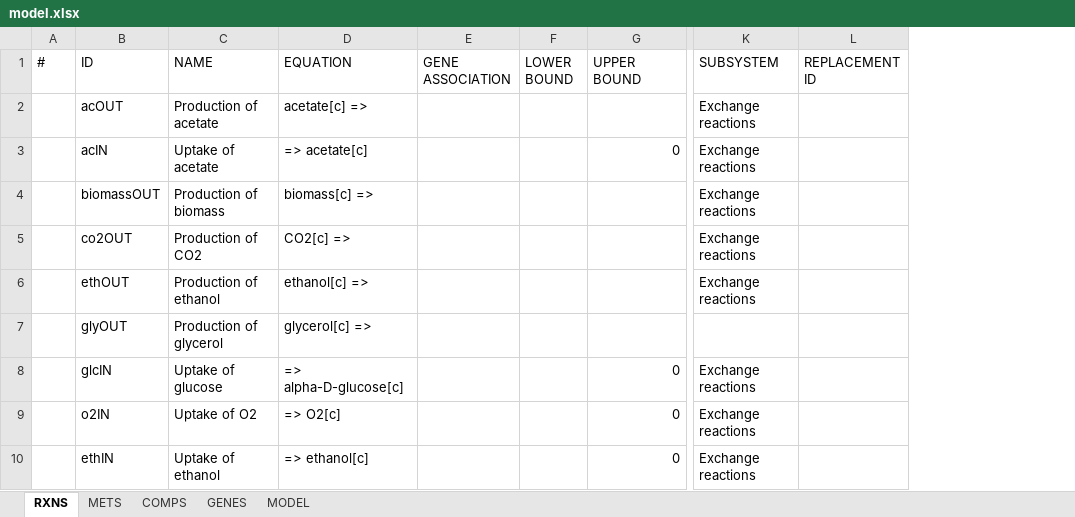
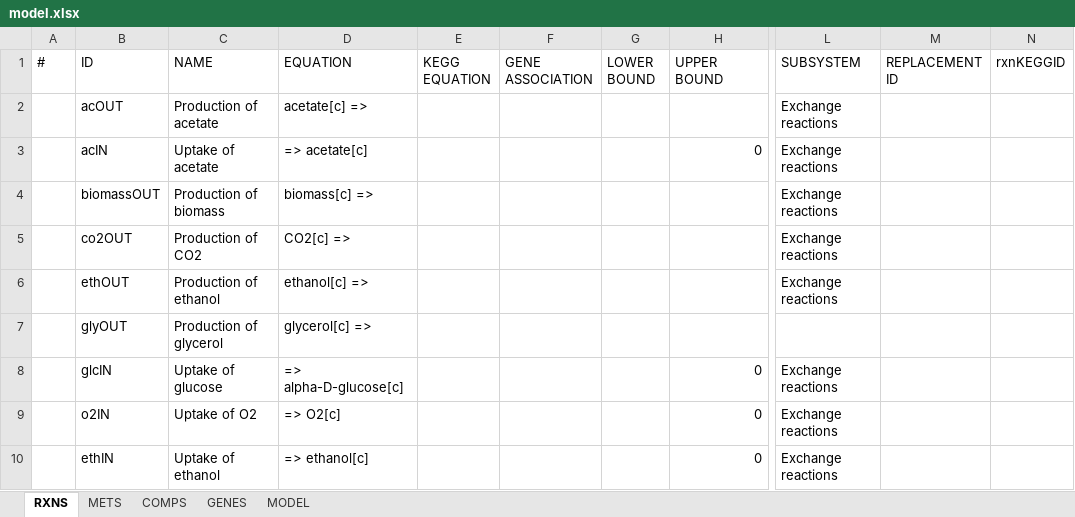
Before and after one commit to SysBioChalmers/ECM_yeast, an Excel workbook: Models/model.xlsx, sheet RXNS, drawn as a sheet; only a part is shown, gaps mark what is left out; values as stored, in another font and other column widths than the file's, no borders; the diff covers the shown part only; the diff names each change by its address in the sheet, - before the commit and + after, or states it on an @@ line.

Commit message:
feat: Added KEGG IDs for rxns and compounds

```diff
--- a/Models/model.xlsx (sheet RXNS)
+++ b/Models/model.xlsx (sheet RXNS)
+column E (KEGG EQUATION), empty
+column N (rxnKEGGID), empty
```
Also changed, not shown: 18 edited cells elsewhere in this sheet, sheet METS, 1 other file.
